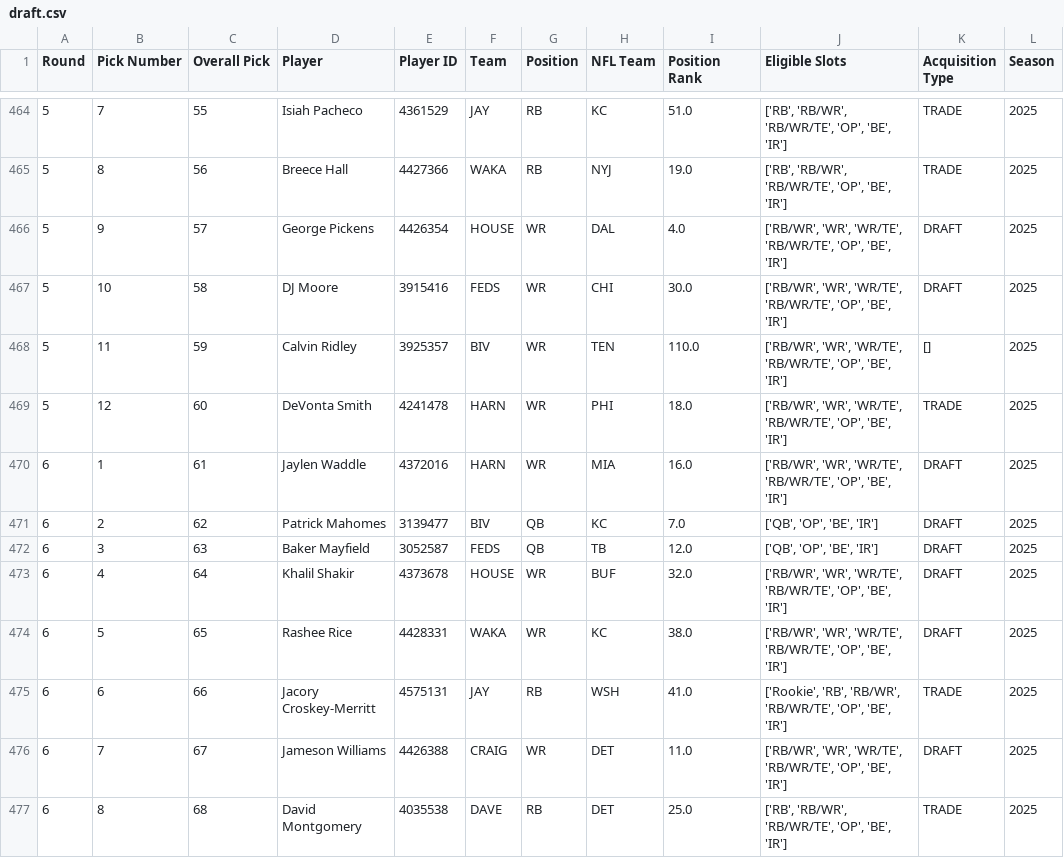
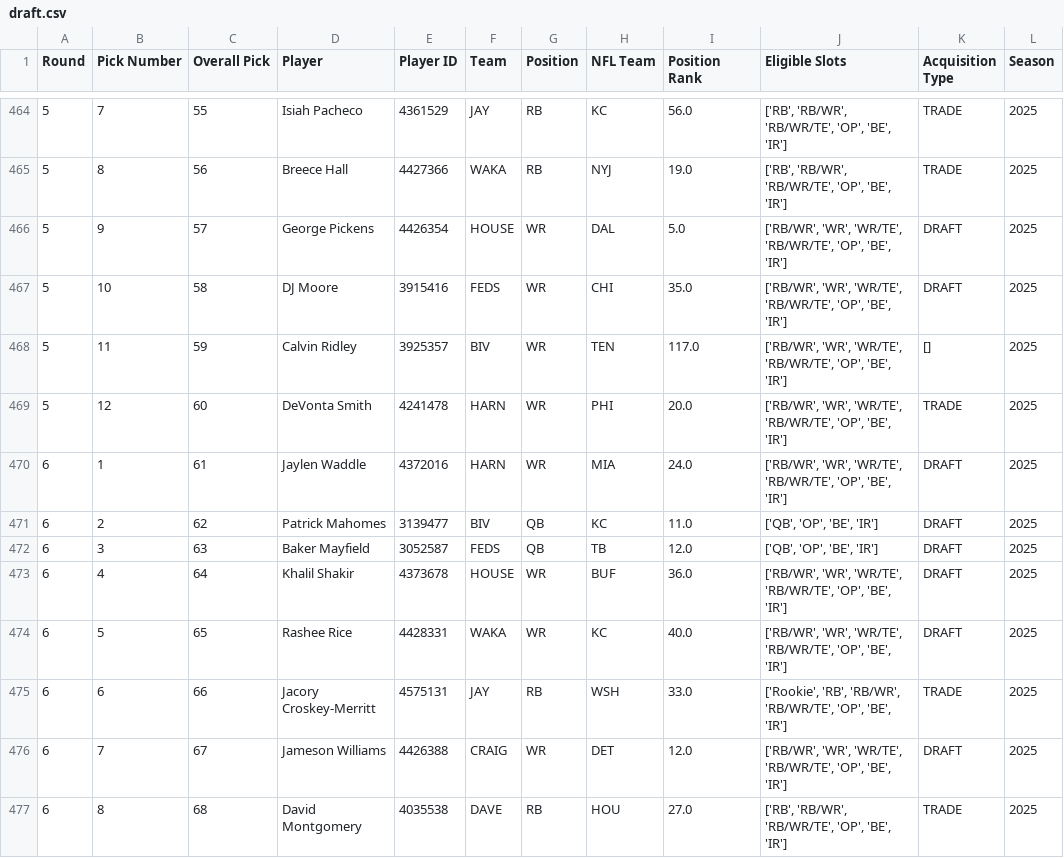
Before and after one commit to mwakalowski/Fantasy-Football-League, a CSV file: draft.csv, drawn as a sheet; only a part is shown, gaps mark what is left out; the diff covers the shown part only.

```diff
--- a/draft.csv
+++ b/draft.csv
@@ -464,14 +464,14 @@ Round,Pick Number,Overall Pick,Player,Player ID,Team,Position,NFL Team,Position
-5,7,55,Isiah Pacheco,4361529,JAY,RB,KC,51.0,"['RB', 'RB/WR', 'RB/WR/TE', 'OP', 'BE', 'IR']",TRADE,2025
+5,7,55,Isiah Pacheco,4361529,JAY,RB,KC,56.0,"['RB', 'RB/WR', 'RB/WR/TE', 'OP', 'BE', 'IR']",TRADE,2025
 5,8,56,Breece Hall,4427366,WAKA,RB,NYJ,19.0,"['RB', 'RB/WR', 'RB/WR/TE', 'OP', 'BE', 'IR']",TRADE,2025
-5,9,57,George Pickens,4426354,HOUSE,WR,DAL,4.0,"['RB/WR', 'WR', 'WR/TE', 'RB/WR/TE', 'OP', 'BE', 'IR']",DRAFT,2025
-5,10,58,DJ Moore,3915416,FEDS,WR,CHI,30.0,"['RB/WR', 'WR', 'WR/TE', 'RB/WR/TE', 'OP', 'BE', 'IR']",DRAFT,2025
-5,11,59,Calvin Ridley,3925357,BIV,WR,TEN,110.0,"['RB/WR', 'WR', 'WR/TE', 'RB/WR/TE', 'OP', 'BE', 'IR']",[],2025
-5,12,60,DeVonta Smith,4241478,HARN,WR,PHI,18.0,"['RB/WR', 'WR', 'WR/TE', 'RB/WR/TE', 'OP', 'BE', 'IR']",TRADE,2025
-6,1,61,Jaylen Waddle,4372016,HARN,WR,MIA,16.0,"['RB/WR', 'WR', 'WR/TE', 'RB/WR/TE', 'OP', 'BE', 'IR']",DRAFT,2025
-6,2,62,Patrick Mahomes,3139477,BIV,QB,KC,7.0,"['QB', 'OP', 'BE', 'IR']",DRAFT,2025
+5,9,57,George Pickens,4426354,HOUSE,WR,DAL,5.0,"['RB/WR', 'WR', 'WR/TE', 'RB/WR/TE', 'OP', 'BE', 'IR']",DRAFT,2025
+5,10,58,DJ Moore,3915416,FEDS,WR,CHI,35.0,"['RB/WR', 'WR', 'WR/TE', 'RB/WR/TE', 'OP', 'BE', 'IR']",DRAFT,2025
+5,11,59,Calvin Ridley,3925357,BIV,WR,TEN,117.0,"['RB/WR', 'WR', 'WR/TE', 'RB/WR/TE', 'OP', 'BE', 'IR']",[],2025
+5,12,60,DeVonta Smith,4241478,HARN,WR,PHI,20.0,"['RB/WR', 'WR', 'WR/TE', 'RB/WR/TE', 'OP', 'BE', 'IR']",TRADE,2025
+6,1,61,Jaylen Waddle,4372016,HARN,WR,MIA,24.0,"['RB/WR', 'WR', 'WR/TE', 'RB/WR/TE', 'OP', 'BE', 'IR']",DRAFT,2025
+6,2,62,Patrick Mahomes,3139477,BIV,QB,KC,11.0,"['QB', 'OP', 'BE', 'IR']",DRAFT,2025
 6,3,63,Baker Mayfield,3052587,FEDS,QB,TB,12.0,"['QB', 'OP', 'BE', 'IR']",DRAFT,2025
-6,4,64,Khalil Shakir,4373678,HOUSE,WR,BUF,32.0,"['RB/WR', 'WR', 'WR/TE', 'RB/WR/TE', 'OP', 'BE', 'IR']",DRAFT,2025
-6,5,65,Rashee Rice,4428331,WAKA,WR,KC,38.0,"['RB/WR', 'WR', 'WR/TE', 'RB/WR/TE', 'OP', 'BE', 'IR']",DRAFT,2025
-6,6,66,Jacory Croskey-Merritt,4575131,JAY,RB,WSH,41.0,"['Rookie', 'RB', 'RB/WR', 'RB/WR/TE', 'OP', 'BE', 'IR']",TRADE,2025
-6,7,67,Jameson Williams,4426388,CRAIG,WR,DET,11.0,"['RB/WR', 'WR', 'WR/TE', 'RB/WR/TE', 'OP', 'BE', 'IR']",DRAFT,2025
-6,8,68,David Montgomery,4035538,DAVE,RB,DET,25.0,"['RB', 'RB/WR', 'RB/WR/TE', 'OP', 'BE', 'IR']",TRADE,2025
+6,4,64,Khalil Shakir,4373678,HOUSE,WR,BUF,36.0,"['RB/WR', 'WR', 'WR/TE', 'RB/WR/TE', 'OP', 'BE', 'IR']",DRAFT,2025
+6,5,65,Rashee Rice,4428331,WAKA,WR,KC,40.0,"['RB/WR', 'WR', 'WR/TE', 'RB/WR/TE', 'OP', 'BE', 'IR']",DRAFT,2025
+6,6,66,Jacory Croskey-Merritt,4575131,JAY,RB,WSH,33.0,"['Rookie', 'RB', 'RB/WR', 'RB/WR/TE', 'OP', 'BE', 'IR']",TRADE,2025
+6,7,67,Jameson Williams,4426388,CRAIG,WR,DET,12.0,"['RB/WR', 'WR', 'WR/TE', 'RB/WR/TE', 'OP', 'BE', 'IR']",DRAFT,2025
+6,8,68,David Montgomery,4035538,DAVE,RB,HOU,27.0,"['RB', 'RB/WR', 'RB/WR/TE', 'OP', 'BE', 'IR']",TRADE,2025
```
Also changed, not shown: 158 edited cells elsewhere in this file, roster.csv, team_weekly.csv, 3 other files.
